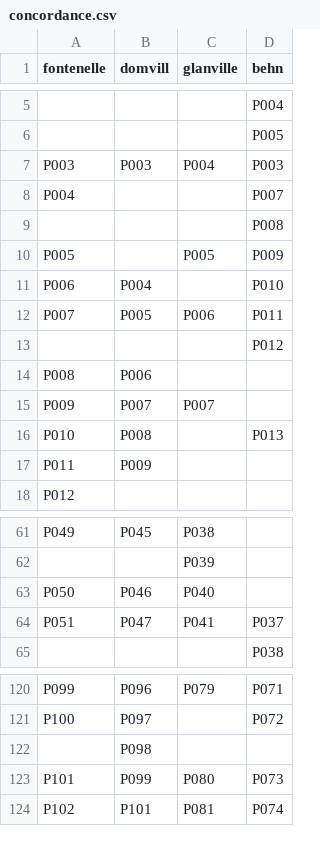
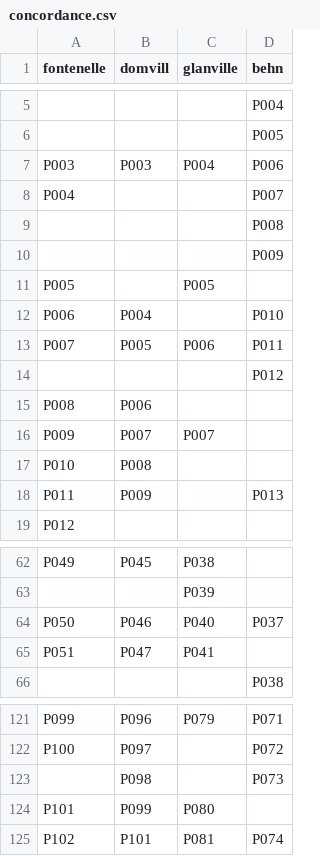
Before and after one commit to fmilana/TranslationAnnotator, a CSV file: data/raw/concordance.csv, drawn as a sheet; only a part is shown, gaps mark what is left out; addresses are those after the commit; the diff names each change by its address in the sheet, - before the commit and + after, or states it on an @@ line.

Commit message:
Add script for cleaning and processing translation response data, convert txt to xml

```diff
--- a/data/raw/concordance.csv
+++ b/data/raw/concordance.csv
-D7 (behn): P003
+D7 (behn): P006
+row 10:  |  |  | P009
-D11 (behn): P009
+D11 (behn): (empty)
-D17 (behn): P013
+D17 (behn): (empty)
-D18 (behn): (empty)
+D18 (behn): P013
-D64 (behn): (empty)
+D64 (behn): P037
-D65 (behn): P037
+D65 (behn): (empty)
-D123 (behn): (empty)
+D123 (behn): P073
-D124 (behn): P073
+D124 (behn): (empty)
```
Also changed, not shown: 16 other files.
